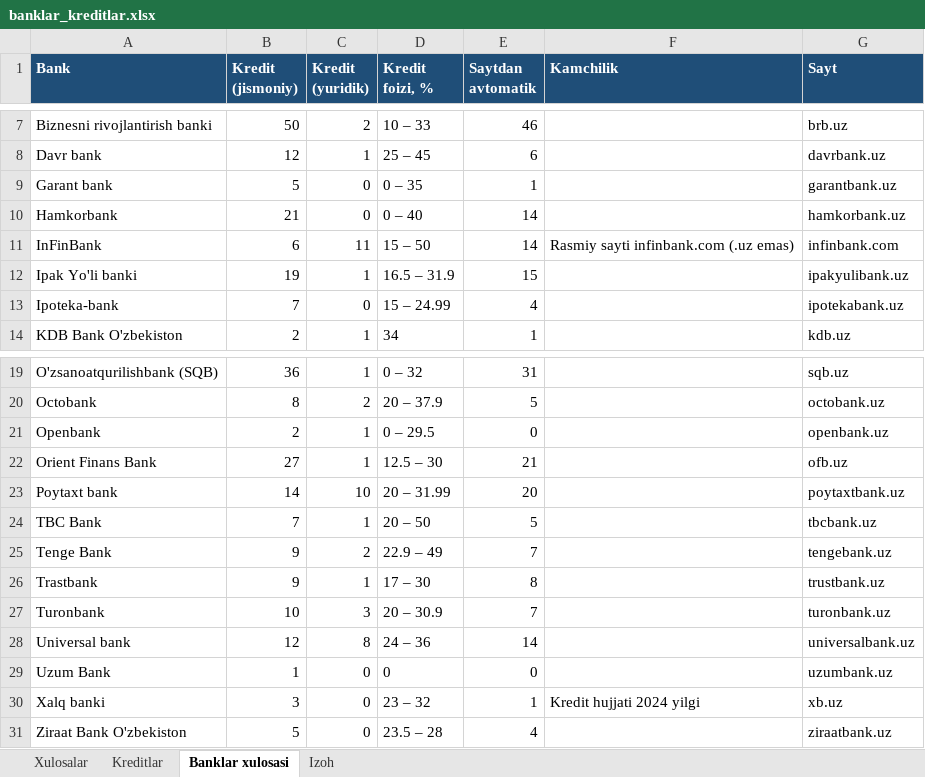
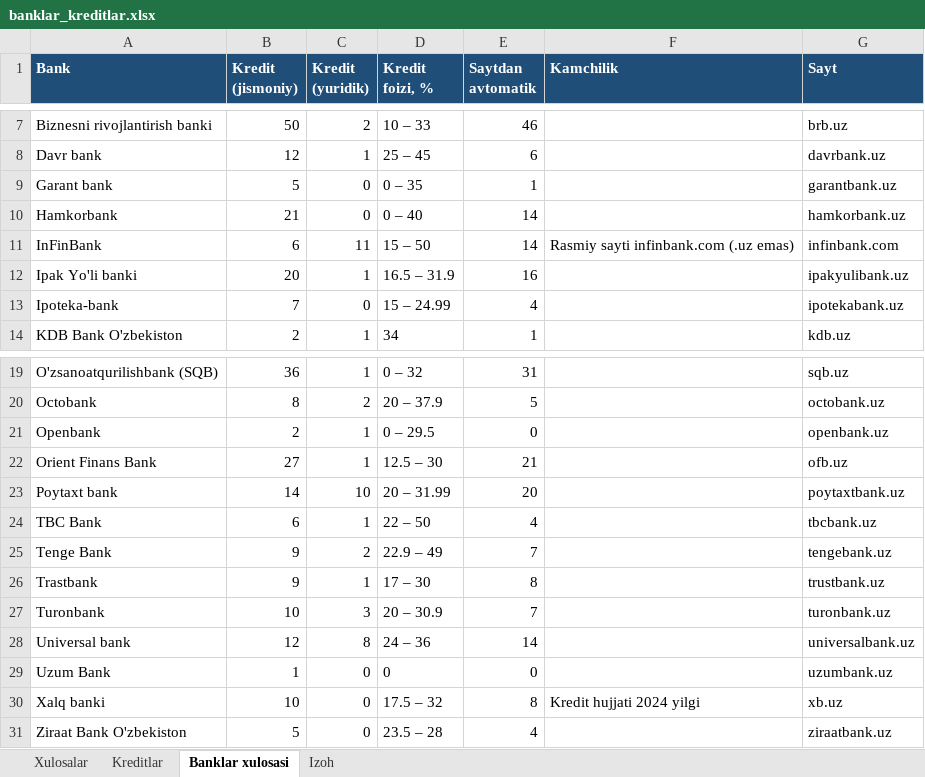
Before and after one commit to erkinaripov14-cbuchun/uz-banks, an Excel workbook: docs/banklar_kreditlar.xlsx, sheet Banklar xulosasi, drawn as a sheet; only a part is shown, gaps mark what is left out; values as stored, in another font and other column widths than the file's, no borders; the diff names each change by its address in the sheet, - before the commit and + after, or states it on an @@ line.

```diff
--- a/docs/banklar_kreditlar.xlsx (sheet Banklar xulosasi)
+++ b/docs/banklar_kreditlar.xlsx (sheet Banklar xulosasi)
-B12 (Kredit (jismoniy)): 19
+B12 (Kredit (jismoniy)): 20
-E12 (Saytdan avtomatik): 15
+E12 (Saytdan avtomatik): 16
-B24 (Kredit (jismoniy)): 7
+B24 (Kredit (jismoniy)): 6
-D24 (Kredit foizi, %): 20 – 50
+D24 (Kredit foizi, %): 22 – 50
-E24 (Saytdan avtomatik): 5
+E24 (Saytdan avtomatik): 4
-B30 (Kredit (jismoniy)): 3
+B30 (Kredit (jismoniy)): 10
-D30 (Kredit foizi, %): 23 – 32
+D30 (Kredit foizi, %): 17.5 – 32
-E30 (Saytdan avtomatik): 1
+E30 (Saytdan avtomatik): 8
```
Also changed, not shown: sheet Kreditlar, 3 other files.
